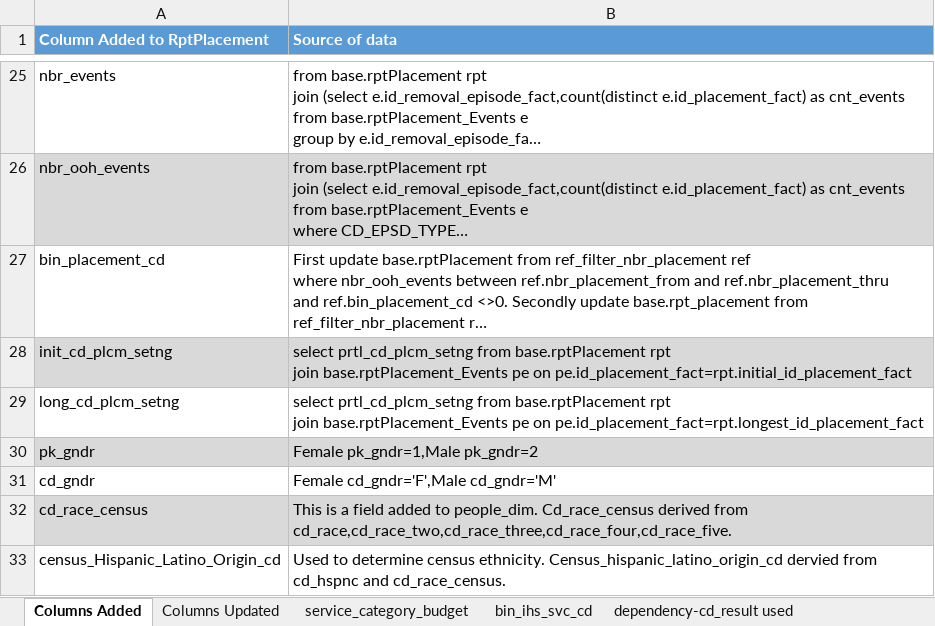
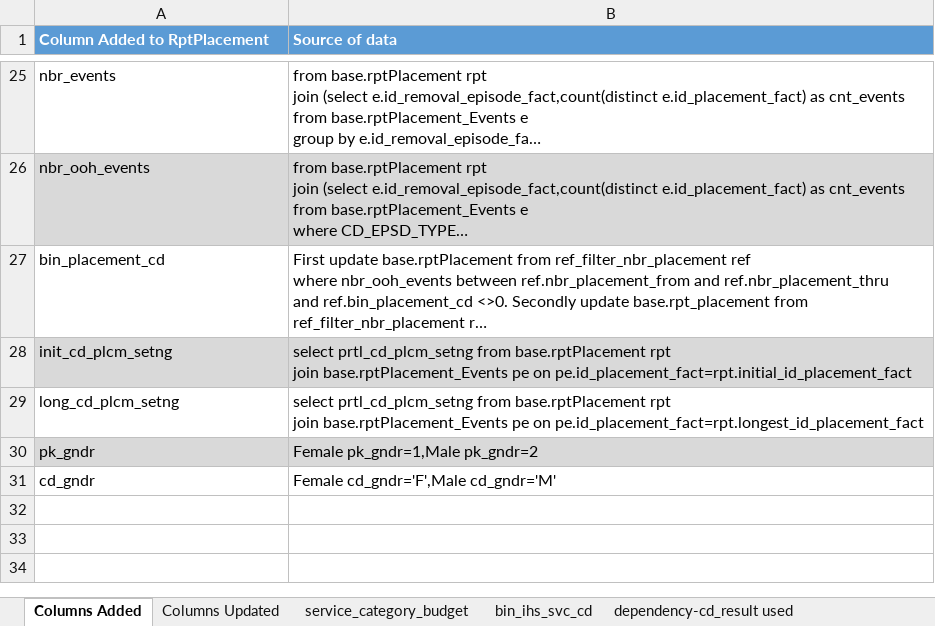
Before and after one commit to cssat/sql_dev, an Excel workbook: documentation/Fields_Added_To_rptPlacement.xlsx, sheet Columns Added, drawn as a sheet; only a part is shown, gaps mark what is left out; long unchanged cells end in …; values as stored, in another font and other column widths than the file's, no borders; the diff names each change by its address in the sheet, - before the commit and + after, or states it on an @@ line.

```diff
--- a/documentation/Fields_Added_To_rptPlacement.xlsx (sheet Columns Added)
+++ b/documentation/Fields_Added_To_rptPlacement.xlsx (sheet Columns Added)
-row 32: cd_race_census | This is a field added to people_dim. Cd_race_census derived from cd_race,cd_race_two,cd_race_three,cd_race_four,cd_race_five.
-row 33: census_Hispanic_Latino_Origin_cd | Used to determine census ethnicity. Census_hispanic_latino_origin_cd dervied from cd_hspnc and cd_race_census.
```
Also changed, not shown: 1 other file.
